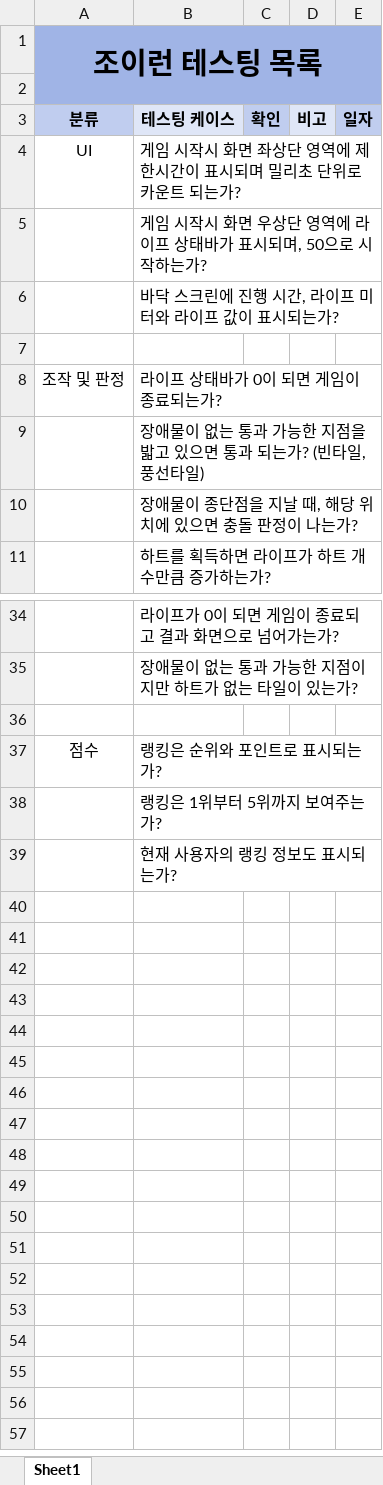
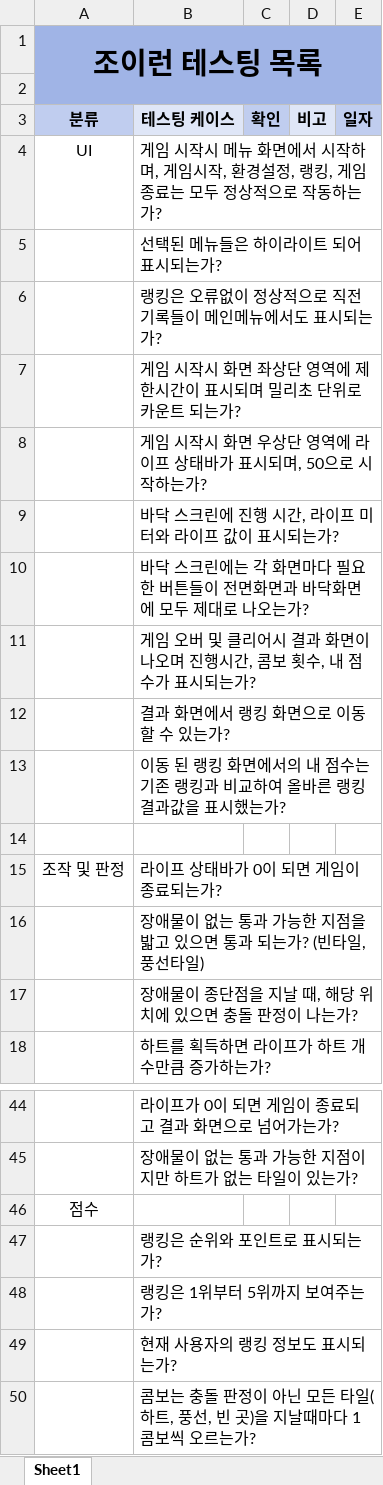
Before and after one commit to rheeeuro/joyrun, an Excel workbook: docs/테스트 리스트 양식.xlsx, sheet Sheet1, drawn as a sheet; only a part is shown, gaps mark what is left out; values as stored, in another font and other column widths than the file's, no borders; addresses are those after the commit; the diff covers the shown part only; the diff names each change by its address in the sheet, - before the commit and + after, or states it on an @@ line.

Commit message:
테스트 리스트 업데이트

```diff
--- a/docs/테스트 리스트 양식.xlsx (sheet Sheet1)
+++ b/docs/테스트 리스트 양식.xlsx (sheet Sheet1)
+row 4: UI | 게임 시작시 메뉴 화면에서 시작하며, 게임시작, 환경설정, 랭킹, 게임 종료는 모두 정상적으로 작동하는가?
+row 5:  | 선택된 메뉴들은 하이라이트 되어 표시되는가?
+row 6:  | 랭킹은 오류없이 정상적으로 직전 기록들이 메인메뉴에서도 표시되는가?
-A7 (분류): UI
+A7 (분류): (empty)
+row 10:  | 바닥 스크린에는 각 화면마다 필요한 버튼들이 전면화면과 바닥화면에 모두 제대로 나오는가?
+row 11:  | 게임 오버 및 클리어시 결과 화면이 나오며 진행시간, 콤보 횟수, 내 점수가 표시되는가?
+row 12:  | 결과 화면에서 랭킹 화면으로 이동할 수 있는가?
+row 13:  | 이동 된 랭킹 화면에서의 내 점수는 기존 랭킹과 비교하여 올바른 랭킹 결과값을 표시했는가?
-A46 (분류): (empty)
+A46 (분류): 점수
-A47 (분류): 점수
+A47 (분류): (empty)
+row 50:  | 콤보는 충돌 판정이 아닌 모든 타일(하트, 풍선, 빈 곳)을 지날때마다 1콤보씩 오르는가?
```
Also changed, not shown: 3 added rows and 2 edited cells elsewhere in this sheet.
